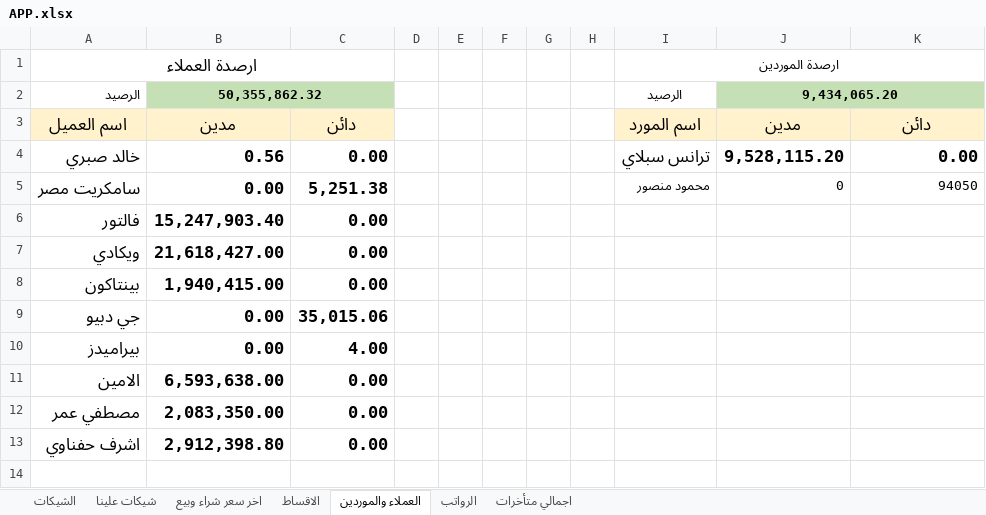
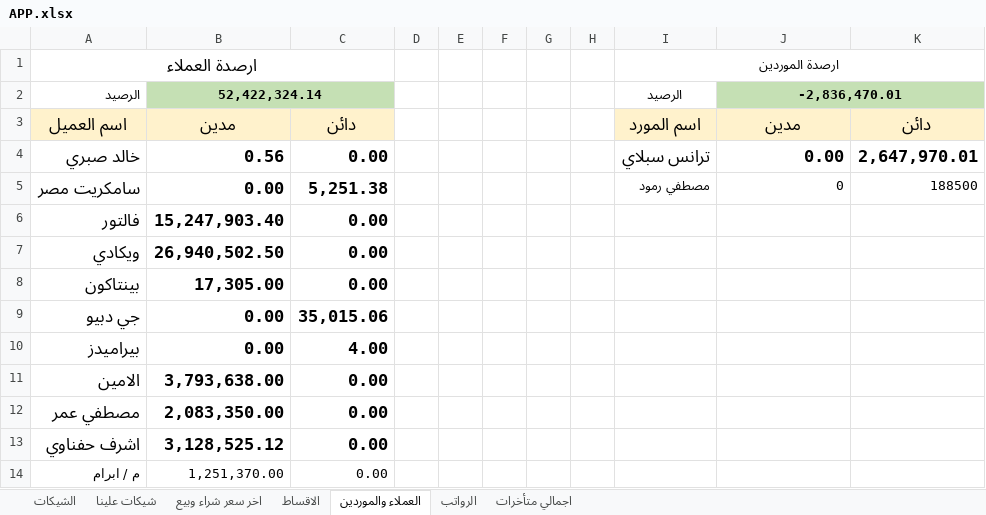
Before and after one commit to ah7306771-lang/ChillOut-Construction-app, an Excel workbook: APP.xlsx, sheet العملاء والموردين, drawn as a sheet; values as stored, in another font and other column widths than the file's, no borders; the diff names each change by its address in the sheet, - before the commit and + after, or states it on an @@ line.

```diff
--- a/APP.xlsx (sheet العملاء والموردين)
+++ b/APP.xlsx (sheet العملاء والموردين)
-B2: 50,355,862.32
+B2: 52,422,324.14
-J2: 9,434,065.20
+J2: -2,836,470.01
-J4: 9,528,115.20
+J4: 0.00
-K4: 0.00
+K4: 2,647,970.01
-I5: محمود منصور
+I5: مصطفي رمود
-K5: 94050
+K5: 188500
-B7: 21,618,427.00
+B7: 26,940,502.50
-B8: 1,940,415.00
+B8: 17,305.00
-B11: 6,593,638.00
+B11: 3,793,638.00
-B13: 2,912,398.80
+B13: 3,128,525.12
+row 14: م / ابرام | 1,251,370.00 | 0.00
```
Also changed, not shown: sheet الاقساط, sheet اخر سعر شراء وبيع, sheet الشيكات, sheet اجمالي متأخرات, sheet شيكات علينا, hidden cells.
